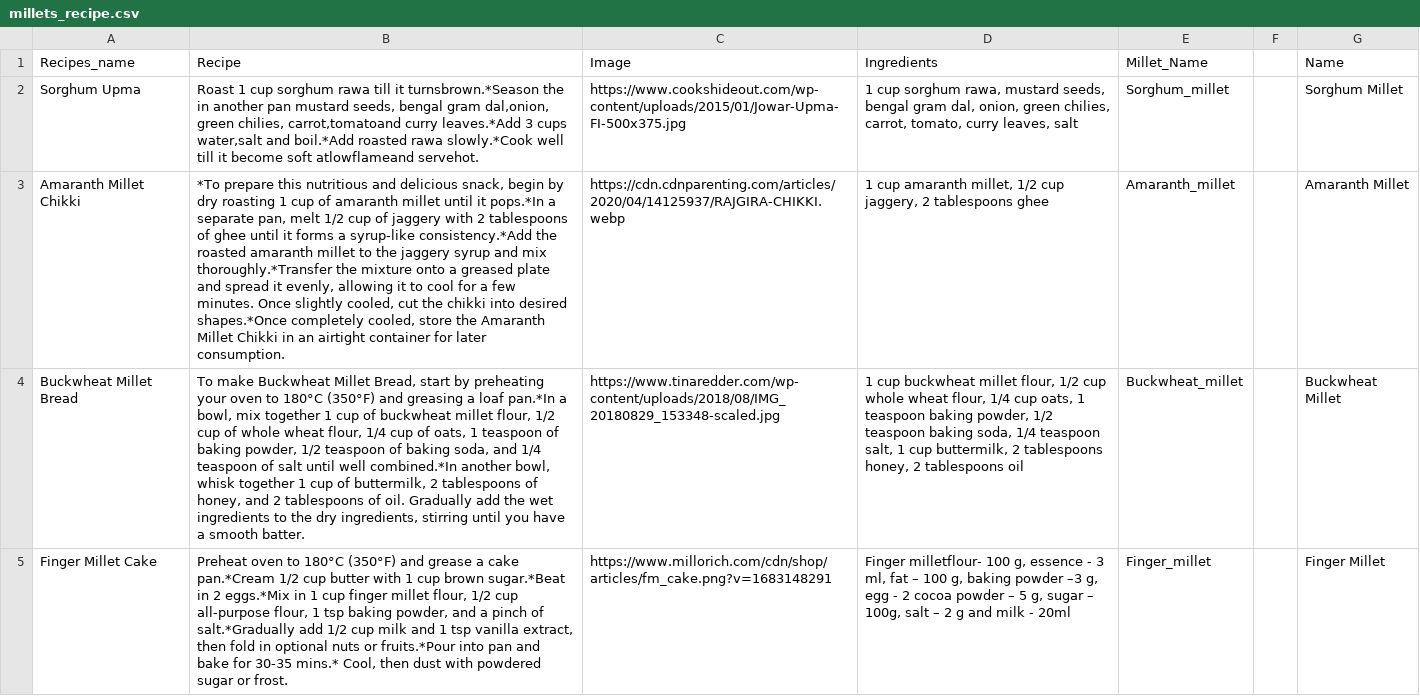
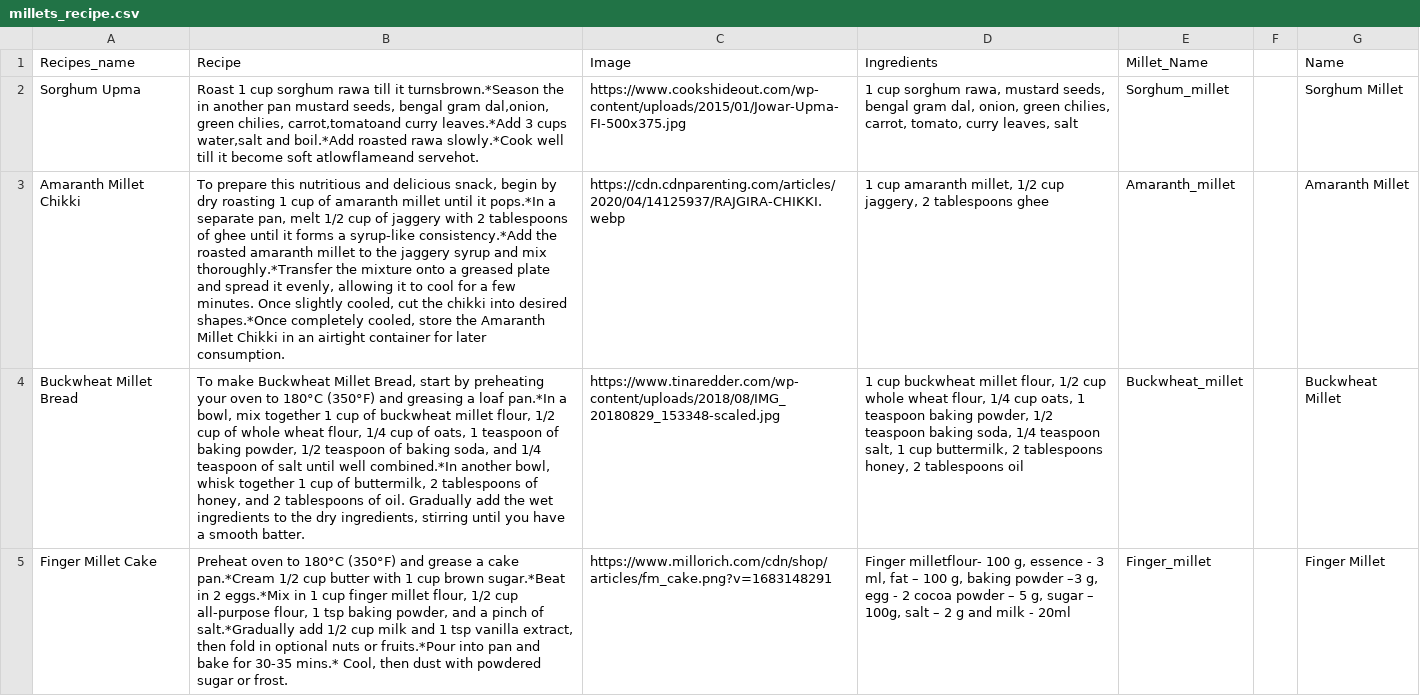
Before and after one commit to asthachaudhari/MilletRecognition, a CSV file: millets_recipe.csv, drawn as a sheet; only a part is shown; the diff names each change by its address in the sheet, - before the commit and + after, or states it on an @@ line.

Commit message:
Update millets_recipe.csv

```diff
--- a/millets_recipe.csv
+++ b/millets_recipe.csv
-B3 (Recipe): *To prepare this…
+B3 (Recipe): To prepare this…
```
